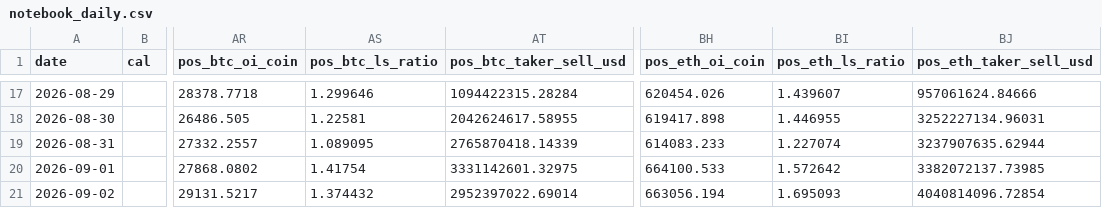
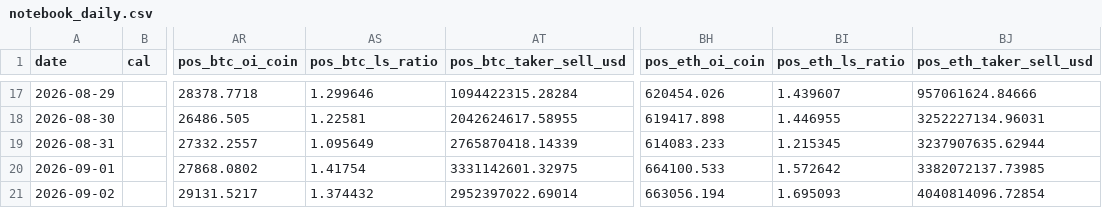
Before and after one commit to samiboran/sweeplab, a CSV file: data/derivs/notebook_daily.csv, drawn as a sheet; only a part is shown, gaps mark what is left out; the diff names each change by its address in the sheet, - before the commit and + after, or states it on an @@ line.

Commit message:
daily brief 2026-10-13

```diff
--- a/data/derivs/notebook_daily.csv
+++ b/data/derivs/notebook_daily.csv
-AS19 (pos_btc_ls_ratio): 1.089095
+AS19 (pos_btc_ls_ratio): 1.095649
-BI19 (pos_eth_ls_ratio): 1.227074
+BI19 (pos_eth_ls_ratio): 1.215345
```
Also changed, not shown: 7 other files.
